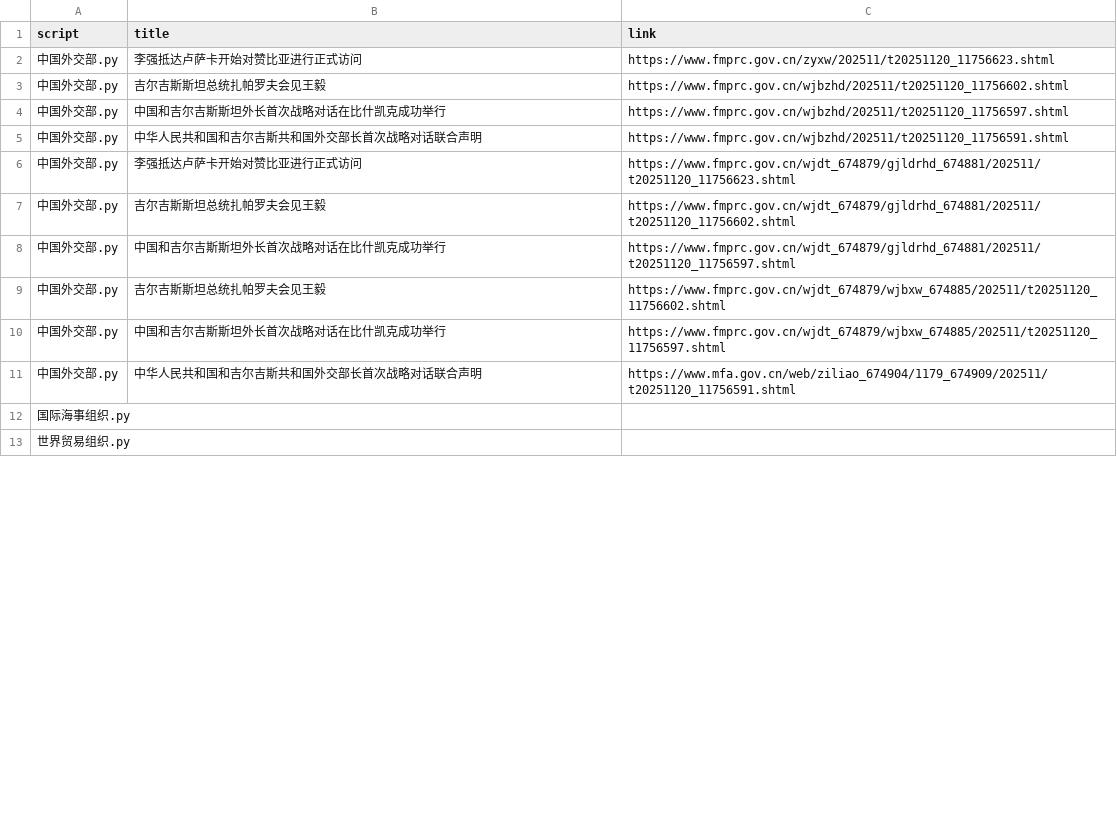
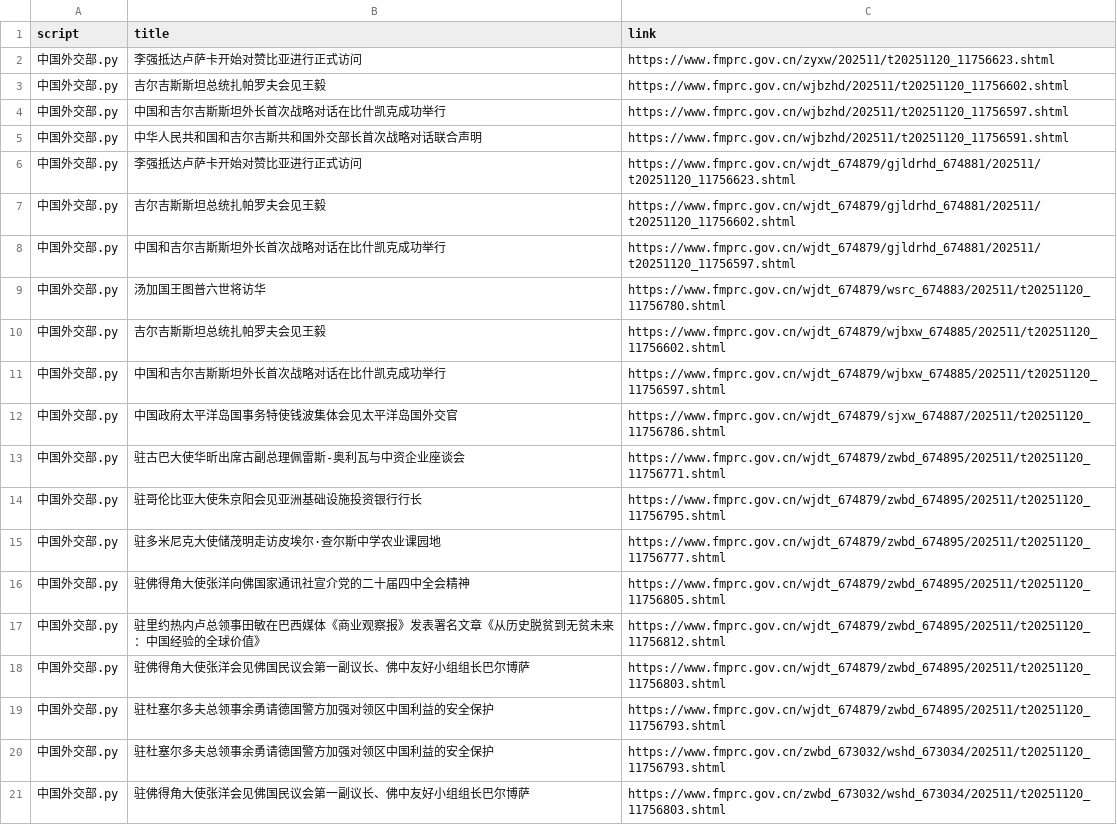
Before and after one commit to KACSH9/---, a CSV file: results_2025-11-20.csv, drawn as a sheet; only a part is shown; the shorter side is filled out with more unchanged rows; the diff covers the shown part only; the diff names each change by its address in the sheet, - before the commit and + after, or states it on an @@ line.

```diff
--- a/results_2025-11-20.csv
+++ b/results_2025-11-20.csv
+row 9: 中国外交部.py | 汤加国王图普六世将访华 | https://www.fmprc.gov.cn/wjdt_674879/wsrc_674883/202511/t20251120_11756780.shtml
+row 12: 中国外交部.py | 中国政府太平洋岛国事务特使钱波集体会见太平洋岛国外交官 | https://www.fmprc.gov.cn/wjdt_674879/sjxw_674887/202511/t20251120_11756786.shtml
+row 13: 中国外交部.py | 驻古巴大使华昕出席古副总理佩雷斯-奥利瓦与中资企业座谈会 | https://www.fmprc.gov.cn/wjdt_674879/zwbd_674895/202511/t20251120_11756771.shtml
+row 14: 中国外交部.py | 驻哥伦比亚大使朱京阳会见亚洲基础设施投资银行行长 | https://www.fmprc.gov.cn/wjdt_674879/zwbd_674895/202511/t20251120_11756795.shtml
+row 15: 中国外交部.py | 驻多米尼克大使储茂明走访皮埃尔·查尔斯中学农业课园地 | https://www.fmprc.gov.cn/wjdt_674879/zwbd_674895/202511/t20251120_11756777.shtml
+row 16: 中国外交部.py | 驻佛得角大使张洋向佛国家通讯社宣介党的二十届四中全会精神 | https://www.fmprc.gov.cn/wjdt_674879/zwbd_674895/202511/t20251120_11756805.shtml
+row 17: 中国外交部.py | 驻里约热内卢总领事田敏在巴西媒体《商业观察报》发表署名文章《从历史脱贫到无贫未来：中国经验的全球价值》 | https://www.fmprc.gov.cn/wjdt_674879/zwbd_674895/202511/t20251120_11756812.shtml
+row 18: 中国外交部.py | 驻佛得角大使张洋会见佛国民议会第一副议长、佛中友好小组组长巴尔博萨 | https://www.fmprc.gov.cn/wjdt_674879/zwbd_674895/202511/t20251120_11756803.shtml
+row 19: 中国外交部.py | 驻杜塞尔多夫总领事余勇请德国警方加强对领区中国利益的安全保护 | https://www.fmprc.gov.cn/wjdt_674879/zwbd_674895/202511/t20251120_11756793.shtml
+row 20: 中国外交部.py | 驻杜塞尔多夫总领事余勇请德国警方加强对领区中国利益的安全保护 | https://www.fmprc.gov.cn/zwbd_673032/wshd_673034/202511/t20251120_11756793.shtml
+row 21: 中国外交部.py | 驻佛得角大使张洋会见佛国民议会第一副议长、佛中友好小组组长巴尔博萨 | https://www.fmprc.gov.cn/zwbd_673032/wshd_673034/202511/t20251120_11756803.shtml
```
Also changed, not shown: 9 added rows and 2 edited cells elsewhere in this file.
